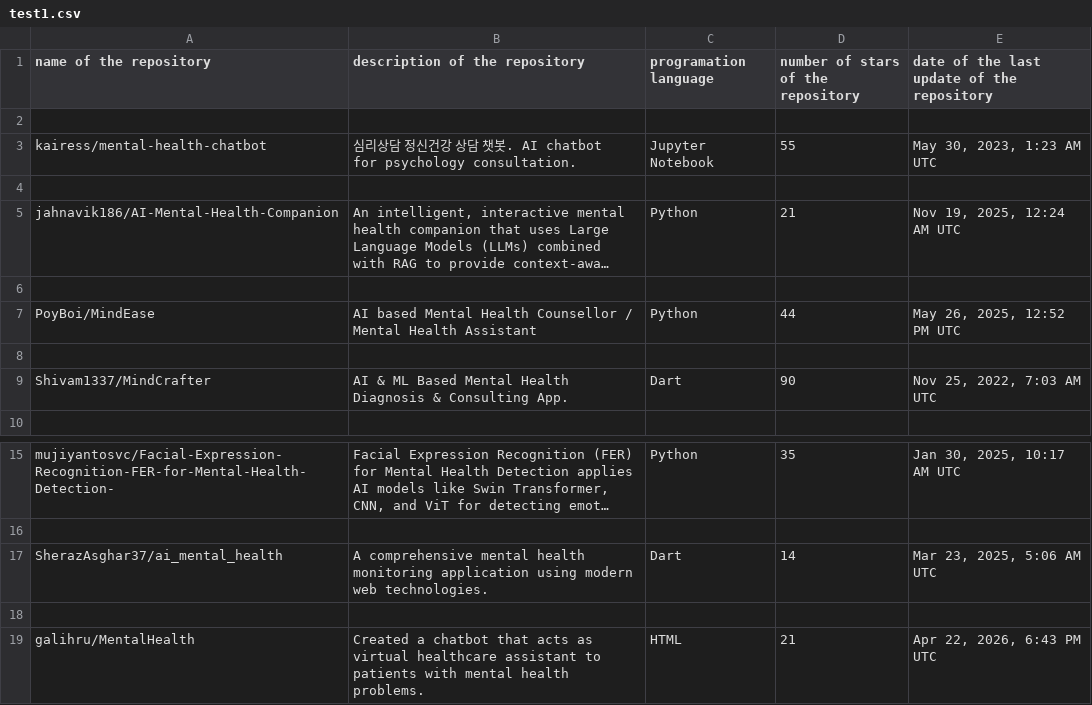
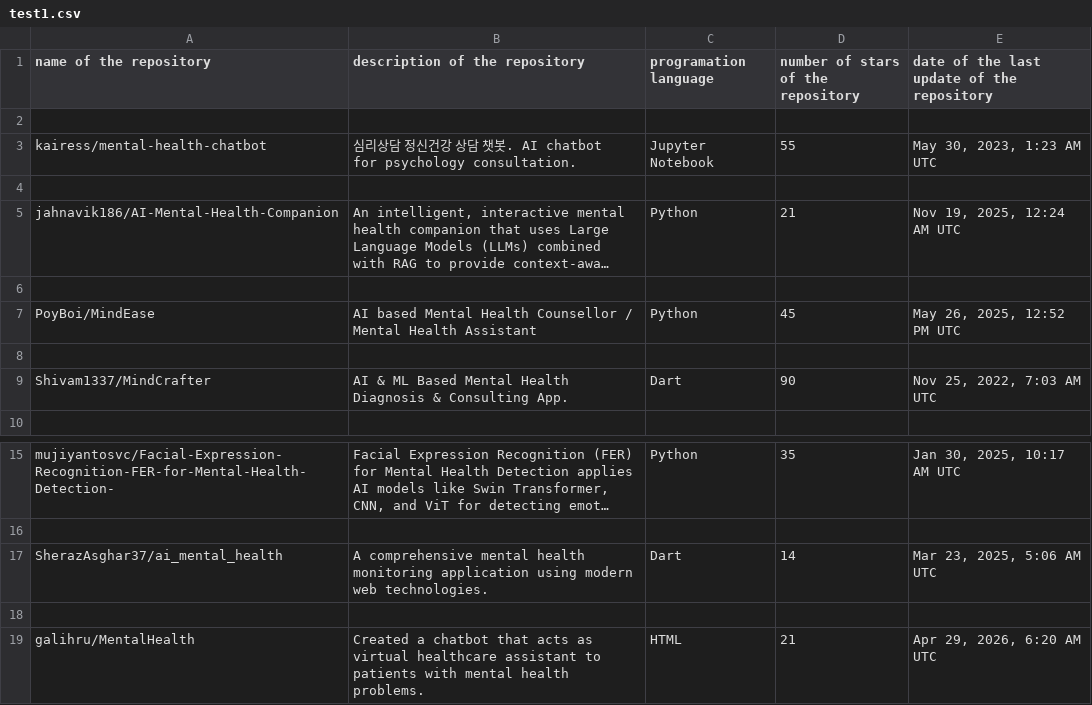
Before and after one commit to amassalabi-spec/First_lab1, a CSV file: test1.csv, drawn as a sheet; only a part is shown, gaps mark what is left out; long unchanged cells end in …; the diff names each change by its address in the sheet, - before the commit and + after, or states it on an @@ line.

```diff
--- a/test1.csv
+++ b/test1.csv
-D7: 44
+D7: 45
-E19: Apr 22, 2026, 6:43 PM UTC
+E19: Apr 29, 2026, 6:20 AM UTC
```
Also changed, not shown: 1 other file.
